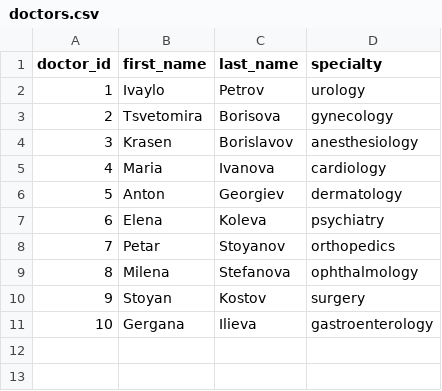
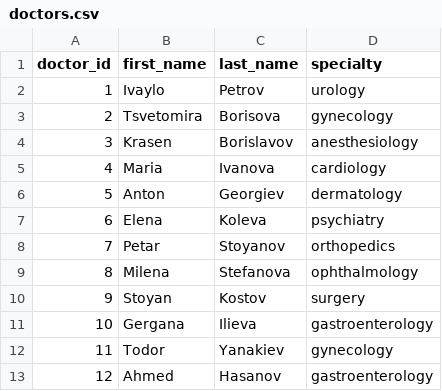
Before and after one commit to TodorYanakiev/Hospital, a CSV file: doctors.csv, drawn as a sheet; the diff names each change by its address in the sheet, - before the commit and + after, or states it on an @@ line.

Commit message:
doctor.csv file updated

```diff
--- a/doctors.csv
+++ b/doctors.csv
+row 12: 11 | Todor | Yanakiev | gynecology
+row 13: 12 | Ahmed | Hasanov | gastroenterology
```
